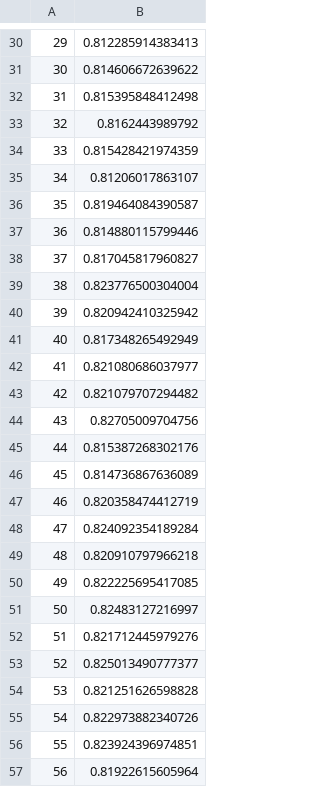
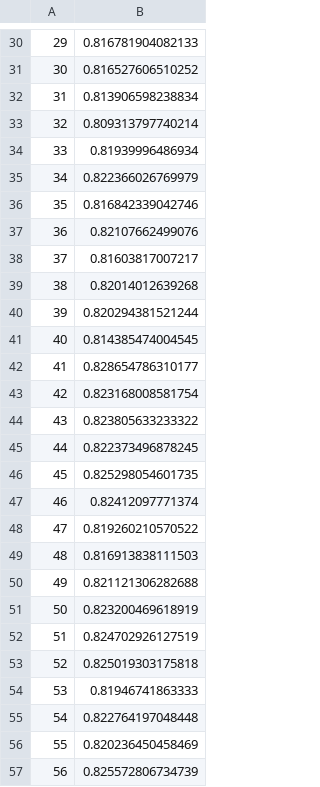
Before and after one commit to KingCounty-Science/CedarRSockeyeLCM, a CSV file: Output/MedianpHOS.csv, drawn as a sheet; only a part is shown, gaps mark what is left out; the diff covers the shown part only.

```diff
--- a/Output/MedianpHOS.csv
+++ b/Output/MedianpHOS.csv
@@ -30,28 +30,28 @@
-"29",0.812285914383413
-"30",0.814606672639622
-"31",0.815395848412498
-"32",0.8162443989792
-"33",0.815428421974359
-"34",0.81206017863107
-"35",0.819464084390587
-"36",0.814880115799446
-"37",0.817045817960827
-"38",0.823776500304004
-"39",0.820942410325942
-"40",0.817348265492949
-"41",0.821080686037977
-"42",0.821079707294482
-"43",0.82705009704756
-"44",0.815387268302176
-"45",0.814736867636089
-"46",0.820358474412719
-"47",0.824092354189284
-"48",0.820910797966218
-"49",0.822225695417085
-"50",0.82483127216997
-"51",0.821712445979276
-"52",0.825013490777377
-"53",0.821251626598828
-"54",0.822973882340726
-"55",0.823924396974851
-"56",0.81922615605964
+"29",0.816781904082133
+"30",0.816527606510252
+"31",0.813906598238834
+"32",0.809313797740214
+"33",0.81939996486934
+"34",0.822366026769979
+"35",0.816842339042746
+"36",0.82107662499076
+"37",0.81603817007217
+"38",0.82014012639268
+"39",0.820294381521244
+"40",0.814385474004545
+"41",0.828654786310177
+"42",0.823168008581754
+"43",0.823805633233322
+"44",0.822373496878245
+"45",0.825298054601735
+"46",0.82412097771374
+"47",0.819260210570522
+"48",0.816913838111503
+"49",0.821121306282688
+"50",0.823200469618919
+"51",0.824702926127519
+"52",0.825019303175818
+"53",0.81946741863333
+"54",0.822764197048448
+"55",0.820236450458469
+"56",0.825572806734739
```
Also changed, not shown: 28 edited cells elsewhere in this file, Output/MedianSpawners.csv, 3 other files.
